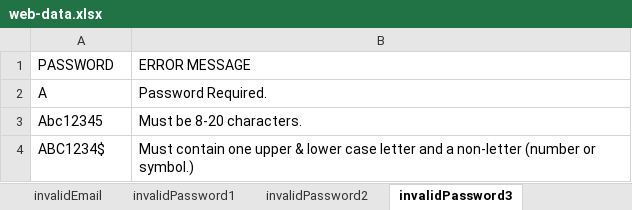
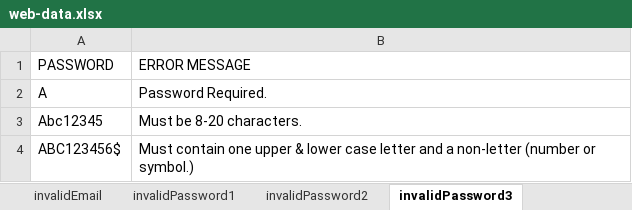
Before and after one commit to Niroopa/Autodesk, an Excel workbook: resources/web-data.xlsx, sheet invalidPassword3, drawn as a sheet; values as stored, in another font and other column widths than the file's, no borders; the diff names each change by its address in the sheet, - before the commit and + after, or states it on an @@ line.

Commit message:
Added tests for Confirmation Password

```diff
--- a/resources/web-data.xlsx (sheet invalidPassword3)
+++ b/resources/web-data.xlsx (sheet invalidPassword3)
-A4 (PASSWORD): ABC1234$
+A4 (PASSWORD): ABC123456$
```
Also changed, not shown: sheet invalidPassword1, sheet invalidPassword2, other sheet tabs.
